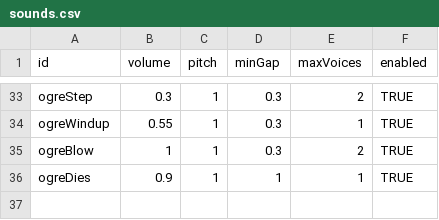
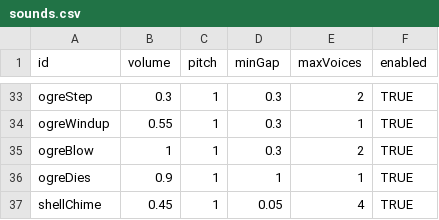
Before and after one commit to 11ofirk-debug/Broceliande, a CSV file: data/sounds.csv, drawn as a sheet; only a part is shown, gaps mark what is left out; the diff names each change by its address in the sheet, - before the commit and + after, or states it on an @@ line.

```diff
--- a/data/sounds.csv
+++ b/data/sounds.csv
+row 37: shellChime | 0.45 | 1 | 0.05 | 4 | TRUE
```
Also changed, not shown: data/features.csv, data/summons.csv, 14 other files.
